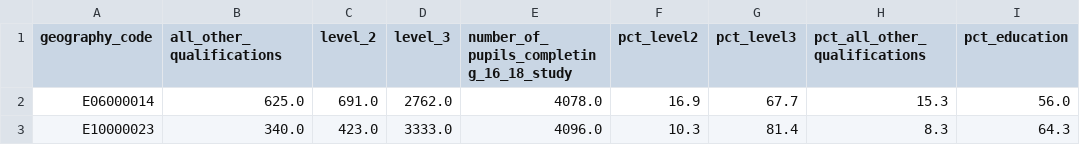
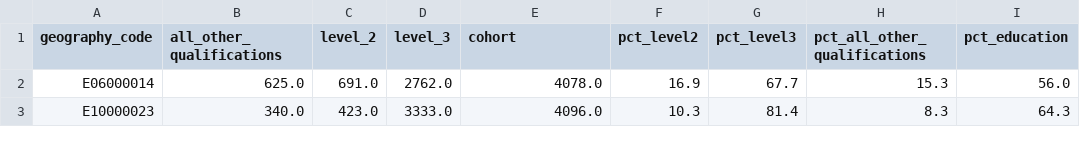
Before and after one commit to ChristianSpence/WNYCC-LSIP, a CSV file: site/nycc/supply/fe_dest/_data/fe_dest_totals_by_geography.csv, drawn as a sheet; only a part is shown; the diff names each change by its address in the sheet, - before the commit and + after, or states it on an @@ line.

Commit message:
Fix fe_dest pipeline and visualisations

```diff
--- a/site/nycc/supply/fe_dest/_data/fe_dest_totals_by_geography.csv
+++ b/site/nycc/supply/fe_dest/_data/fe_dest_totals_by_geography.csv
-E1: number_of_pupils_completing_16_18_study
+E1: cohort
```
Also changed, not shown: site/wycc/supply/fe_dest/_data/fe_dest_totals_by_geography.csv, 5 other files.
